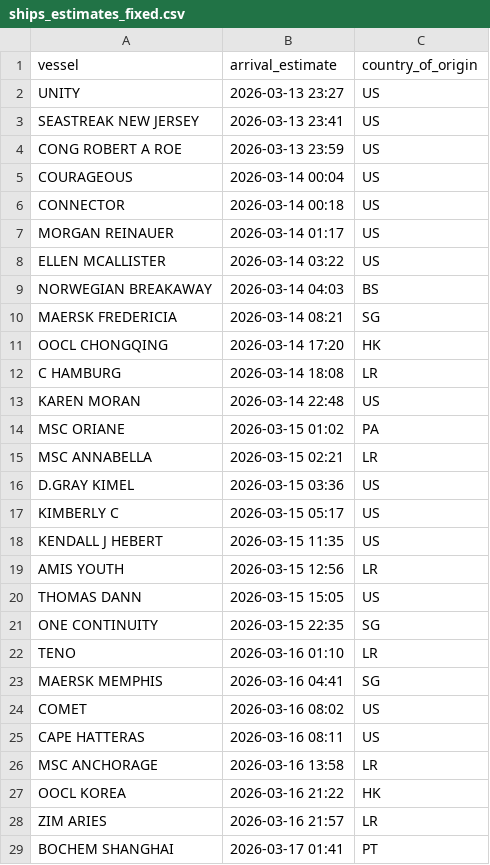
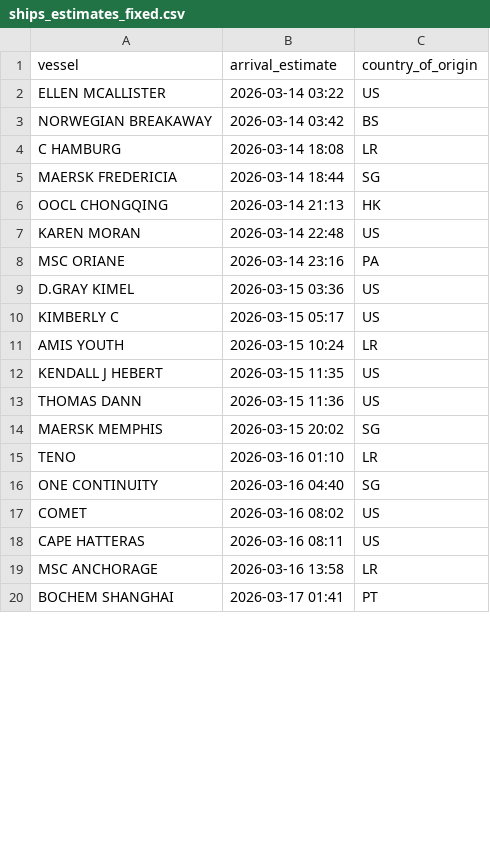
Before and after one commit to natalierjonas/FOCs-in-NYC, a CSV file: ships_estimates_fixed.csv, drawn as a sheet; only a part is shown; the diff covers the shown part only.

```diff
--- a/ships_estimates_fixed.csv
+++ b/ships_estimates_fixed.csv
@@ -1,24 +1,17 @@
 vessel,arrival_estimate,country_of_origin
-UNITY,2026-03-13 23:27,US
-SEASTREAK NEW JERSEY,2026-03-13 23:41,US
-CONG ROBERT A ROE,2026-03-13 23:59,US
-COURAGEOUS,2026-03-14 00:04,US
-CONNECTOR,2026-03-14 00:18,US
-MORGAN REINAUER,2026-03-14 01:17,US
 ELLEN MCALLISTER,2026-03-14 03:22,US
-NORWEGIAN BREAKAWAY,2026-03-14 04:03,BS
-MAERSK FREDERICIA,2026-03-14 08:21,SG
-OOCL CHONGQING,2026-03-14 17:20,HK
+NORWEGIAN BREAKAWAY,2026-03-14 03:42,BS
 C HAMBURG,2026-03-14 18:08,LR
+MAERSK FREDERICIA,2026-03-14 18:44,SG
+OOCL CHONGQING,2026-03-14 21:13,HK
 KAREN MORAN,2026-03-14 22:48,US
-MSC ORIANE,2026-03-15 01:02,PA
-MSC ANNABELLA,2026-03-15 02:21,LR
+MSC ORIANE,2026-03-14 23:16,PA
 D.GRAY KIMEL,2026-03-15 03:36,US
 KIMBERLY C,2026-03-15 05:17,US
+AMIS YOUTH,2026-03-15 10:24,LR
 KENDALL J HEBERT,2026-03-15 11:35,US
-AMIS YOUTH,2026-03-15 12:56,LR
-THOMAS DANN,2026-03-15 15:05,US
-ONE CONTINUITY,2026-03-15 22:35,SG
+THOMAS DANN,2026-03-15 11:36,US
+MAERSK MEMPHIS,2026-03-15 20:02,SG
 TENO,2026-03-16 01:10,LR
-MAERSK MEMPHIS,2026-03-16 04:41,SG
+ONE CONTINUITY,2026-03-16 04:40,SG
 COMET,2026-03-16 08:02,US
@@ -26,4 +19,2 @@ CAPE HATTERAS,2026-03-16 08:11,US
 MSC ANCHORAGE,2026-03-16 13:58,LR
-OOCL KOREA,2026-03-16 21:22,HK
-ZIM ARIES,2026-03-16 21:57,LR
 BOCHEM SHANGHAI,2026-03-17 01:41,PT
```
Also changed, not shown: 2 added rows, 2 removed rows and 9 edited cells elsewhere in this file, filtered_ships.csv.
